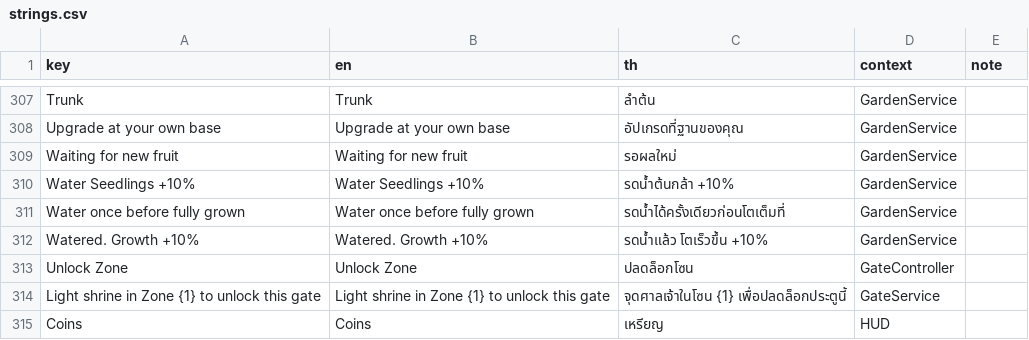
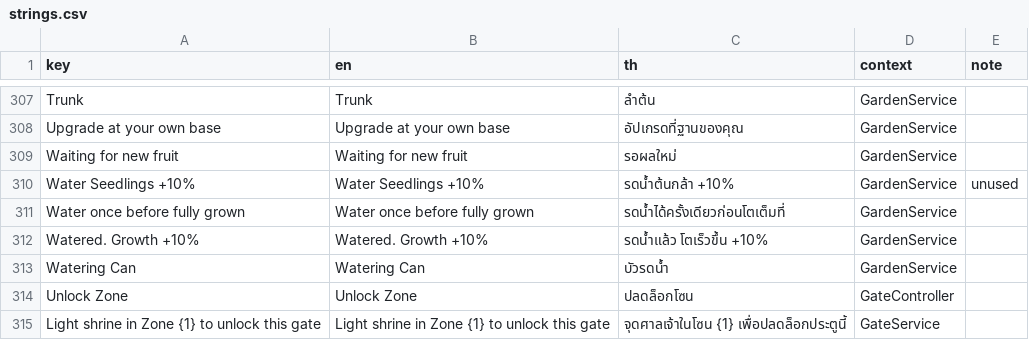
Before and after one commit to ArmZOfficial/Chop-a-Tree, a CSV file: assets/localization/strings.csv, drawn as a sheet; only a part is shown, gaps mark what is left out; the shorter side is filled out with more unchanged rows.

```diff
--- a/assets/localization/strings.csv
+++ b/assets/localization/strings.csv
@@ -327,5 +327,6 @@ Upgrade at your own base,Upgrade at your own base,อัปเกรดที่
 Waiting for new fruit,Waiting for new fruit,รอผลใหม่,GardenService,
-Water Seedlings +10%,Water Seedlings +10%,รดน้ำต้นกล้า +10%,GardenService,
+Water Seedlings +10%,Water Seedlings +10%,รดน้ำต้นกล้า +10%,GardenService,unused
 Water once before fully grown,Water once before fully grown,รดน้ำได้ครั้งเดียวก่อนโตเต็มที่,GardenService,
 Watered. Growth +10%,Watered. Growth +10%,รดน้ำแล้ว โตเร็วขึ้น +10%,GardenService,
+Watering Can,Watering Can,บัวรดน้ำ,GardenService,
 Unlock Zone,Unlock Zone,ปลดล็อกโซน,GateController,
```
Also changed, not shown: 5 other files.
